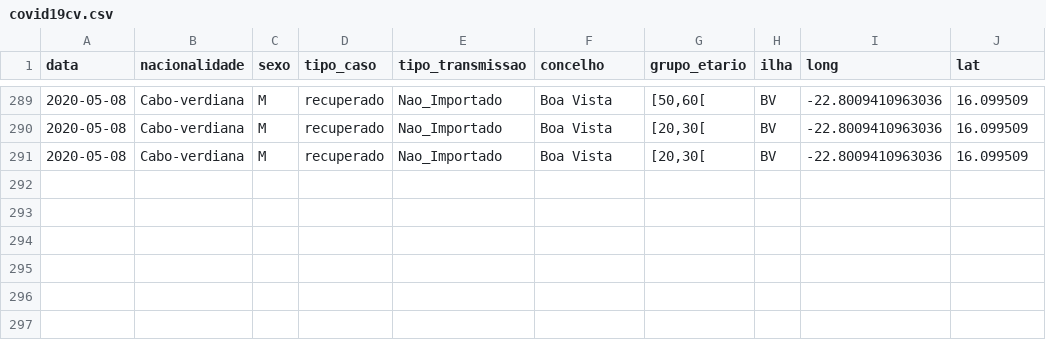
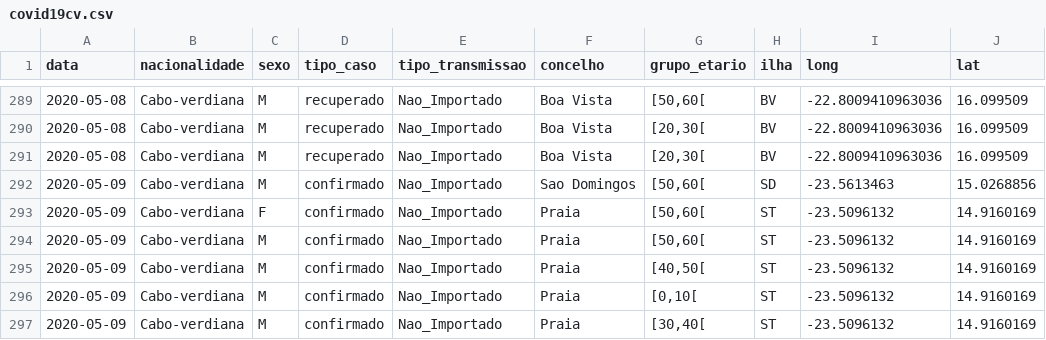
Before and after one commit to marovski/covid19cvdata, a CSV file: data-raw/csv/covid19cv.csv, drawn as a sheet; only a part is shown, gaps mark what is left out.

Commit message:
Update cv data

```diff
--- a/data-raw/csv/covid19cv.csv
+++ b/data-raw/csv/covid19cv.csv
@@ -291 +291,7 @@
 2020-05-08,"Cabo-verdiana","M","recuperado","Nao_Importado","Boa Vista","[20,30[","BV",-22.8009410963036,16.099509
+2020-05-09,"Cabo-verdiana","M","confirmado","Nao_Importado","Sao Domingos","[50,60[","SD",-23.5613463,15.0268856
+2020-05-09,"Cabo-verdiana","F","confirmado","Nao_Importado","Praia","[50,60[","ST",-23.5096132,14.9160169
+2020-05-09,"Cabo-verdiana","M","confirmado","Nao_Importado","Praia","[50,60[","ST",-23.5096132,14.9160169
+2020-05-09,"Cabo-verdiana","M","confirmado","Nao_Importado","Praia","[40,50[","ST",-23.5096132,14.9160169
+2020-05-09,"Cabo-verdiana","M","confirmado","Nao_Importado","Praia","[0,10[","ST",-23.5096132,14.9160169
+2020-05-09,"Cabo-verdiana","M","confirmado","Nao_Importado","Praia","[30,40[","ST",-23.5096132,14.9160169
```
Also changed, not shown: 4 other files.
